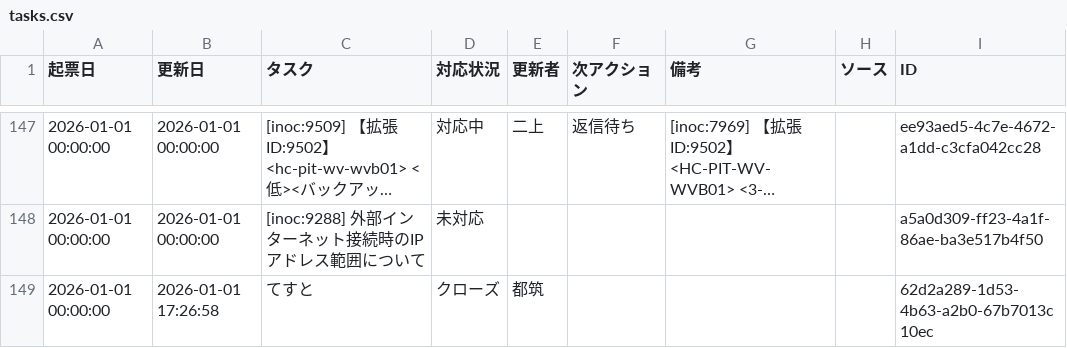
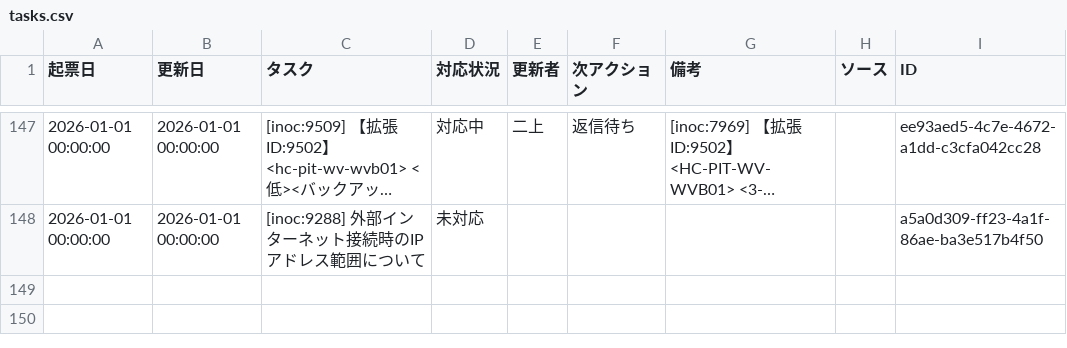
Before and after one commit to weakest4me/taskboard-streamlit, a CSV file: tasks.csv, drawn as a sheet; only a part is shown, gaps mark what is left out; long unchanged cells end in …; the diff names each change by its address in the sheet, - before the commit and + after, or states it on an @@ line.

Commit message:
Update tasks.csv from Streamlit app (2026-01-01 17:28:03 JST)

```diff
--- a/tasks.csv
+++ b/tasks.csv
-row 149: 2026-01-01 00:00:00 | 2026-01-01 17:26:58 | てすと | クローズ | 都筑 |  |  |  | 62d2a289-1d53-4b63-a2b0-67b7013c10ec
```
